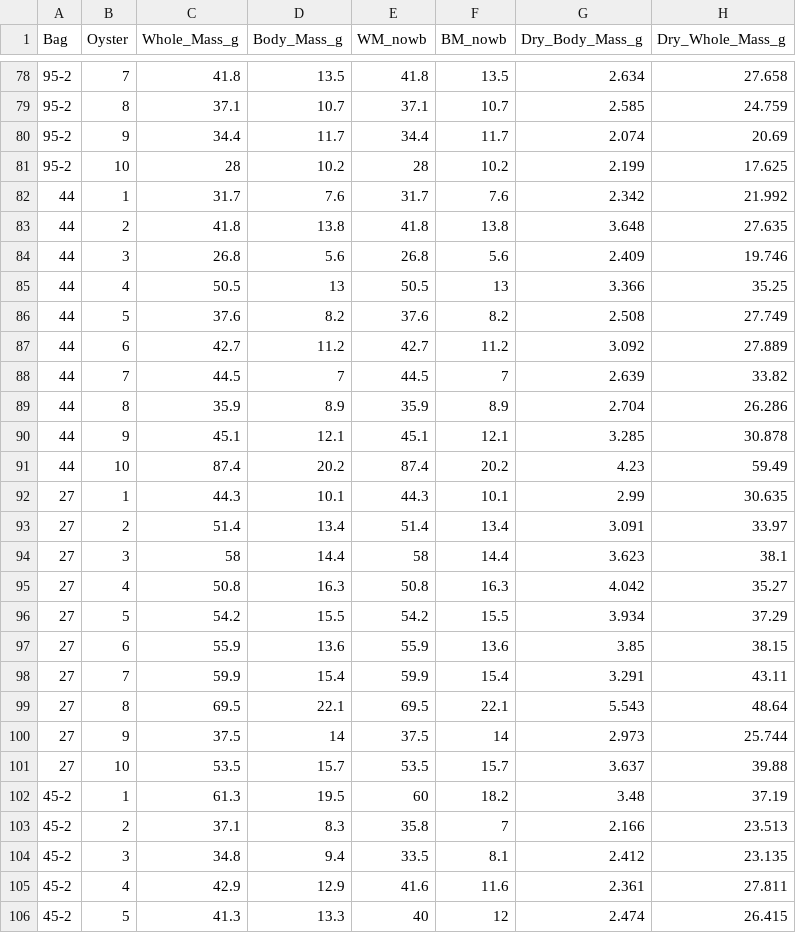
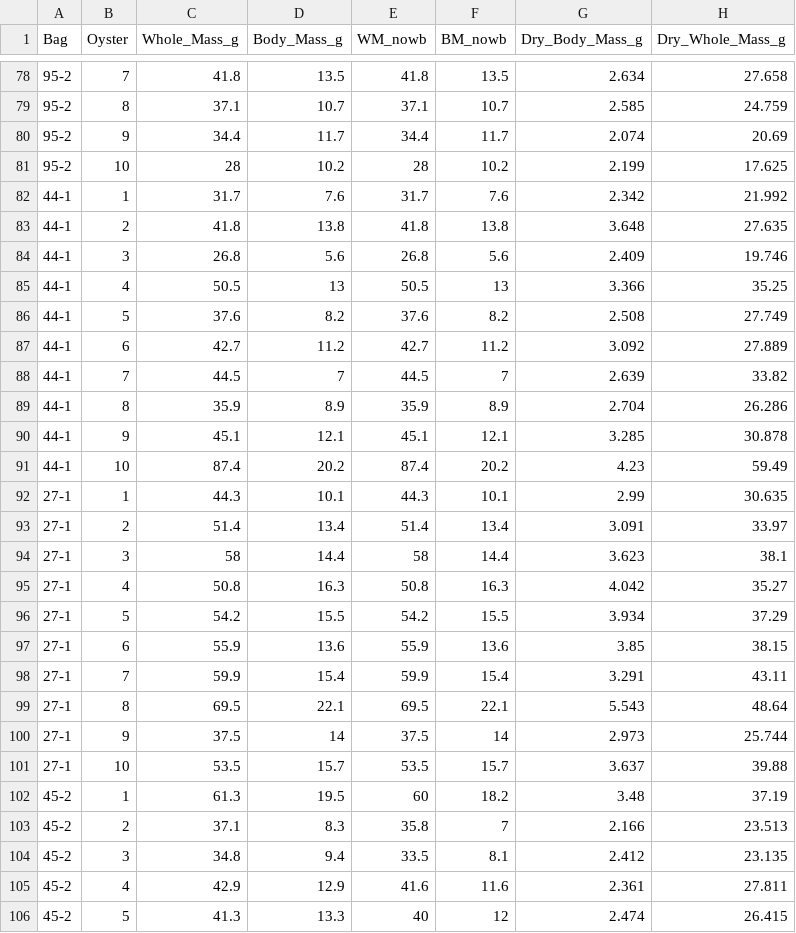
Before and after one commit to graceleuchtenberger/Density_field, a CSV file: data/Growth/Sizes/oyster_mass_data_master_06172026.csv, drawn as a sheet; only a part is shown, gaps mark what is left out; the diff covers the shown part only.

Commit message:
updated weight data and code for analysis

```diff
--- a/data/Growth/Sizes/oyster_mass_data_master_06172026.csv
+++ b/data/Growth/Sizes/oyster_mass_data_master_06172026.csv
@@ -81,22 +81,22 @@ Bag,Oyster,Whole_Mass_g,Body_Mass_g,WM_nowb,BM_nowb,Dry_Body_Mass_g,Dry_Whole_Ma
 95-2,10,28,10.2,28,10.2,2.199,17.625
-44,1,31.7,7.6,31.7,7.6,2.342,21.992
-44,2,41.8,13.8,41.8,13.8,3.648,27.635
-44,3,26.8,5.6,26.8,5.6,2.409,19.746
-44,4,50.5,13,50.5,13,3.366,35.25
-44,5,37.6,8.2,37.6,8.2,2.508,27.749
-44,6,42.7,11.2,42.7,11.2,3.092,27.889
-44,7,44.5,7,44.5,7,2.639,33.82
-44,8,35.9,8.9,35.9,8.9,2.704,26.286
-44,9,45.1,12.1,45.1,12.1,3.285,30.878
-44,10,87.4,20.2,87.4,20.2,4.23,59.49
-27,1,44.3,10.1,44.3,10.1,2.99,30.635
-27,2,51.4,13.4,51.4,13.4,3.091,33.97
-27,3,58,14.4,58,14.4,3.623,38.1
-27,4,50.8,16.3,50.8,16.3,4.042,35.27
-27,5,54.2,15.5,54.2,15.5,3.934,37.29
-27,6,55.9,13.6,55.9,13.6,3.85,38.15
-27,7,59.9,15.4,59.9,15.4,3.291,43.11
-27,8,69.5,22.1,69.5,22.1,5.543,48.64
-27,9,37.5,14,37.5,14,2.973,25.744
-27,10,53.5,15.7,53.5,15.7,3.637,39.88
+44-1,1,31.7,7.6,31.7,7.6,2.342,21.992
+44-1,2,41.8,13.8,41.8,13.8,3.648,27.635
+44-1,3,26.8,5.6,26.8,5.6,2.409,19.746
+44-1,4,50.5,13,50.5,13,3.366,35.25
+44-1,5,37.6,8.2,37.6,8.2,2.508,27.749
+44-1,6,42.7,11.2,42.7,11.2,3.092,27.889
+44-1,7,44.5,7,44.5,7,2.639,33.82
+44-1,8,35.9,8.9,35.9,8.9,2.704,26.286
+44-1,9,45.1,12.1,45.1,12.1,3.285,30.878
+44-1,10,87.4,20.2,87.4,20.2,4.23,59.49
+27-1,1,44.3,10.1,44.3,10.1,2.99,30.635
+27-1,2,51.4,13.4,51.4,13.4,3.091,33.97
+27-1,3,58,14.4,58,14.4,3.623,38.1
+27-1,4,50.8,16.3,50.8,16.3,4.042,35.27
+27-1,5,54.2,15.5,54.2,15.5,3.934,37.29
+27-1,6,55.9,13.6,55.9,13.6,3.85,38.15
+27-1,7,59.9,15.4,59.9,15.4,3.291,43.11
+27-1,8,69.5,22.1,69.5,22.1,5.543,48.64
+27-1,9,37.5,14,37.5,14,2.973,25.744
+27-1,10,53.5,15.7,53.5,15.7,3.637,39.88
 45-2,1,61.3,19.5,60,18.2,3.48,37.19
```
Also changed, not shown: 40 edited cells elsewhere in this file, 1 other file.
